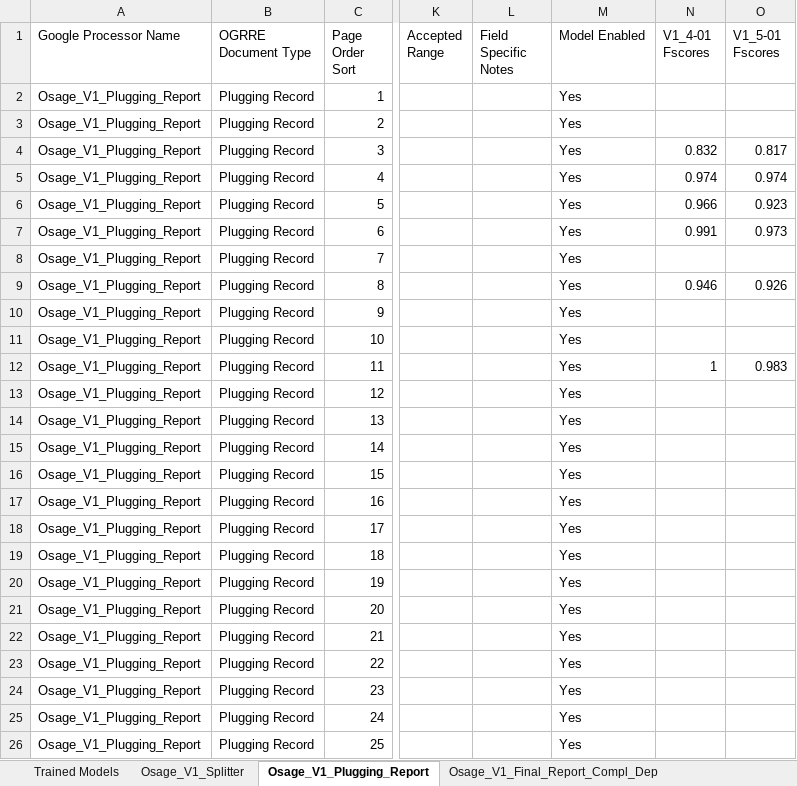
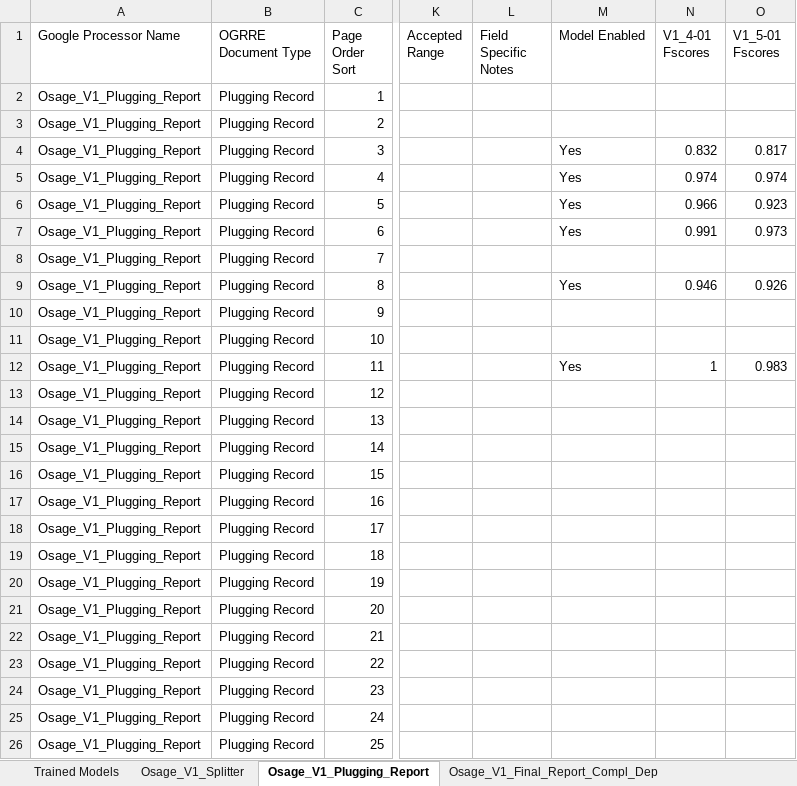
Before and after one commit to CATALOG-Historic-Records/OGRRE_data_cleaning, an Excel workbook: src/ogrre_data_cleaning/processor_schemas/Osage Nation Schema.xlsx, sheet Osage_V1_Plugging_Report, drawn as a sheet; only a part is shown, gaps mark what is left out; values as stored, in another font and other column widths than the file's, no cell formats; charts and pictures and table styles not drawn; the diff names each change by its address in the sheet, - before the commit and + after, or states it on an @@ line.

Commit message:
New Osage Models

```diff
--- a/src/ogrre_data_cleaning/processor_schemas/Osage Nation Schema.xlsx (sheet Osage_V1_Plugging_Report)
+++ b/src/ogrre_data_cleaning/processor_schemas/Osage Nation Schema.xlsx (sheet Osage_V1_Plugging_Report)
-M2:M3 (Model Enabled): Yes
+M2:M3 (Model Enabled): (empty)
-M8 (Model Enabled): Yes
+M8 (Model Enabled): (empty)
-M10:M11 (Model Enabled): Yes
+M10:M11 (Model Enabled): (empty)
-M13:M26 (Model Enabled): Yes
+M13:M26 (Model Enabled): (empty)
```
Also changed, not shown: sheet Osage_V1_Final_Report_Compl_Dep, sheet Trained Models, cell formats, charts or pictures, 2 other files.
